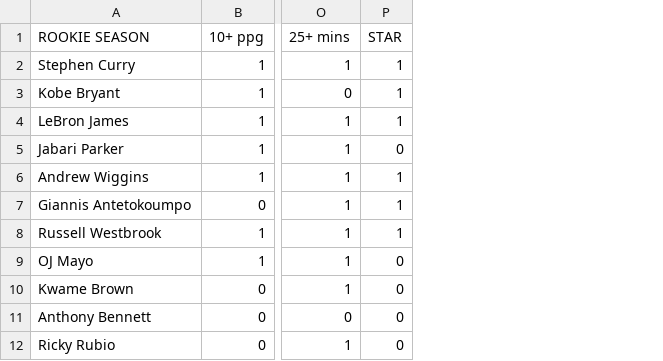
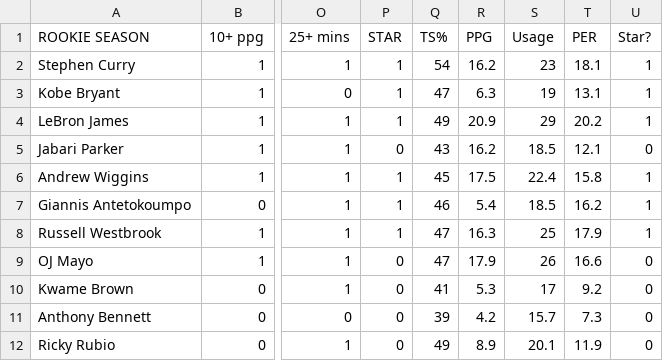
Before and after one commit to sidharthrajaram/NBA-Predict, a CSV file: playerstats.csv, drawn as a sheet; only a part is shown, gaps mark what is left out; the diff names each change by its address in the sheet, - before the commit and + after, or states it on an @@ line.

Commit message:
methods added to svm, consolidated dataset

```diff
--- a/playerstats.csv
+++ b/playerstats.csv
+column Q (TS%), rows 2-12: 54 | 47 | 49 | 43 | 45 | 46 | 47 | 47 | 41 | 39 | 49
+column R (PPG), rows 2-12: 16.2 | 6.3 | 20.9 | 16.2 | 17.5 | 5.4 | 16.3 | 17.9 | 5.3 | 4.2 | 8.9
+column S (Usage), rows 2-12: 23 | 19 | 29 | 18.5 | 22.4 | 18.5 | 25 | 26 | 17 | 15.7 | 20.1
+column T (PER), rows 2-12: 18.1 | 13.1 | 20.2 | 12.1 | 15.8 | 16.2 | 17.9 | 16.6 | 9.2 | 7.3 | 11.9
+column U (Star?), rows 2-12: 1 | 1 | 1 | 0 | 1 | 1 | 1 | 0 | 0 | 0 | 0
```
Also changed, not shown: 2 other files.
